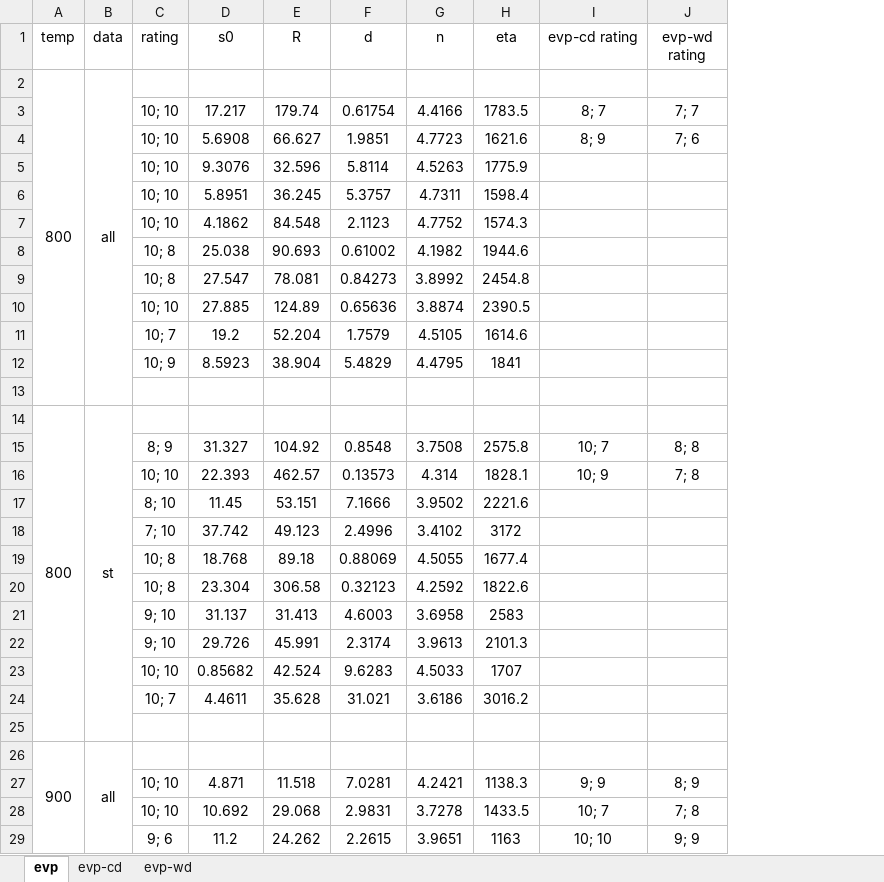
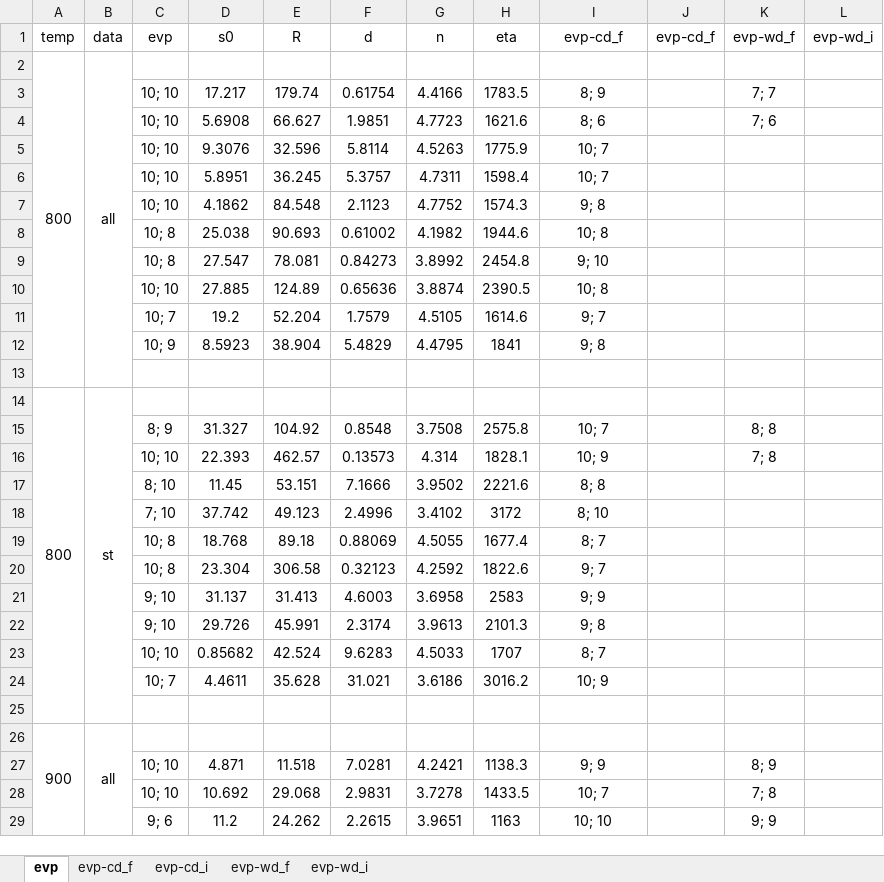
Before and after one commit to ACME-MG/moga_neml, an Excel workbook: scripts/__other__/__sem__.xlsx, sheet evp, drawn as a sheet; only a part is shown; values as stored, in another font and other column widths than the file's, no borders; charts and pictures not drawn; addresses are those after the commit; the diff covers the shown part only; the diff names each change by its address in the sheet, - before the commit and + after, or states it on an @@ line.

```diff
--- a/scripts/__other__/__sem__.xlsx (sheet evp)
+++ b/scripts/__other__/__sem__.xlsx (sheet evp)
-sheet tab: evp-cd
+sheet tab: evp-cd_f
-sheet tab: evp-wd
+sheet tab: evp-wd_f
+sheet tab: evp-cd_i
+sheet tab: evp-wd_i
+column J (evp-cd_f), empty
+column L (evp-wd_i), empty
-C1: rating
+C1: evp
-I1: evp-cd rating
+I1: evp-cd_f
-K1: evp-wd rating
+K1: evp-wd_f
-I3 (evp-cd_f): 8; 7
+I3 (evp-cd_f): 8; 9
-I4 (evp-cd_f): 8; 9
+I4 (evp-cd_f): 8; 6
-I5:I6 (evp-cd_f): (empty)
+I5:I6 (evp-cd_f): 10; 7
-I7 (evp-cd_f): (empty)
+I7 (evp-cd_f): 9; 8
-I8 (evp-cd_f): (empty)
+I8 (evp-cd_f): 10; 8
-I9 (evp-cd_f): (empty)
+I9 (evp-cd_f): 9; 10
-I10 (evp-cd_f): (empty)
+I10 (evp-cd_f): 10; 8
-I11 (evp-cd_f): (empty)
+I11 (evp-cd_f): 9; 7
-I12 (evp-cd_f): (empty)
+I12 (evp-cd_f): 9; 8
-I17 (evp-cd_f): (empty)
+I17 (evp-cd_f): 8; 8
-I18 (evp-cd_f): (empty)
+I18 (evp-cd_f): 8; 10
-I19 (evp-cd_f): (empty)
+I19 (evp-cd_f): 8; 7
-I20 (evp-cd_f): (empty)
+I20 (evp-cd_f): 9; 7
-I21 (evp-cd_f): (empty)
+I21 (evp-cd_f): 9; 9
-I22 (evp-cd_f): (empty)
+I22 (evp-cd_f): 9; 8
-I23 (evp-cd_f): (empty)
+I23 (evp-cd_f): 8; 7
-I24 (evp-cd_f): (empty)
+I24 (evp-cd_f): 10; 9
```
Also changed, not shown: 16 edited cells elsewhere in this sheet, sheet evp-cd_f, sheet evp-wd_f, charts or pictures, 20 other files.
